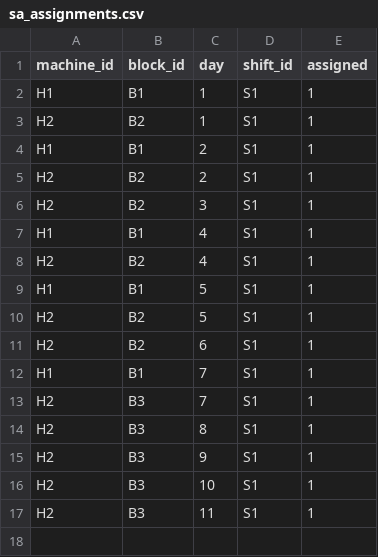
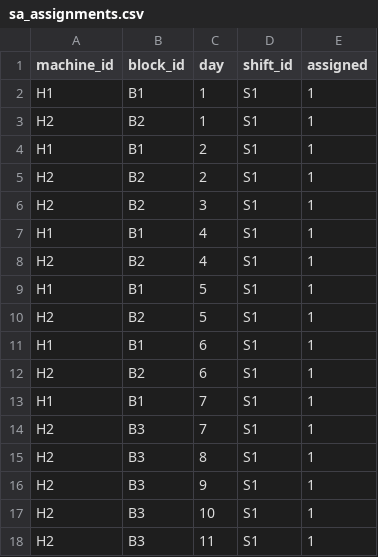
Before and after one commit to UBC-FRESH/fhops, a CSV file: docs/softwarex/assets/data/benchmarks/minitoy/user-1/sa_assignments.csv (was docs/softwarex/assets/data/benchmarks/user-1/sa_assignments.csv), drawn as a sheet.

Commit message:
Expand benchmark automation across scenarios

```diff
--- a/docs/softwarex/assets/data/benchmarks/user-1/sa_assignments.csv
+++ b/docs/softwarex/assets/data/benchmarks/minitoy/user-1/sa_assignments.csv
@@ -10,2 +10,3 @@ H1,B1,5,S1,1
 H2,B2,5,S1,1
+H1,B1,6,S1,1
 H2,B2,6,S1,1
```
Also changed, not shown: 36 other files.
